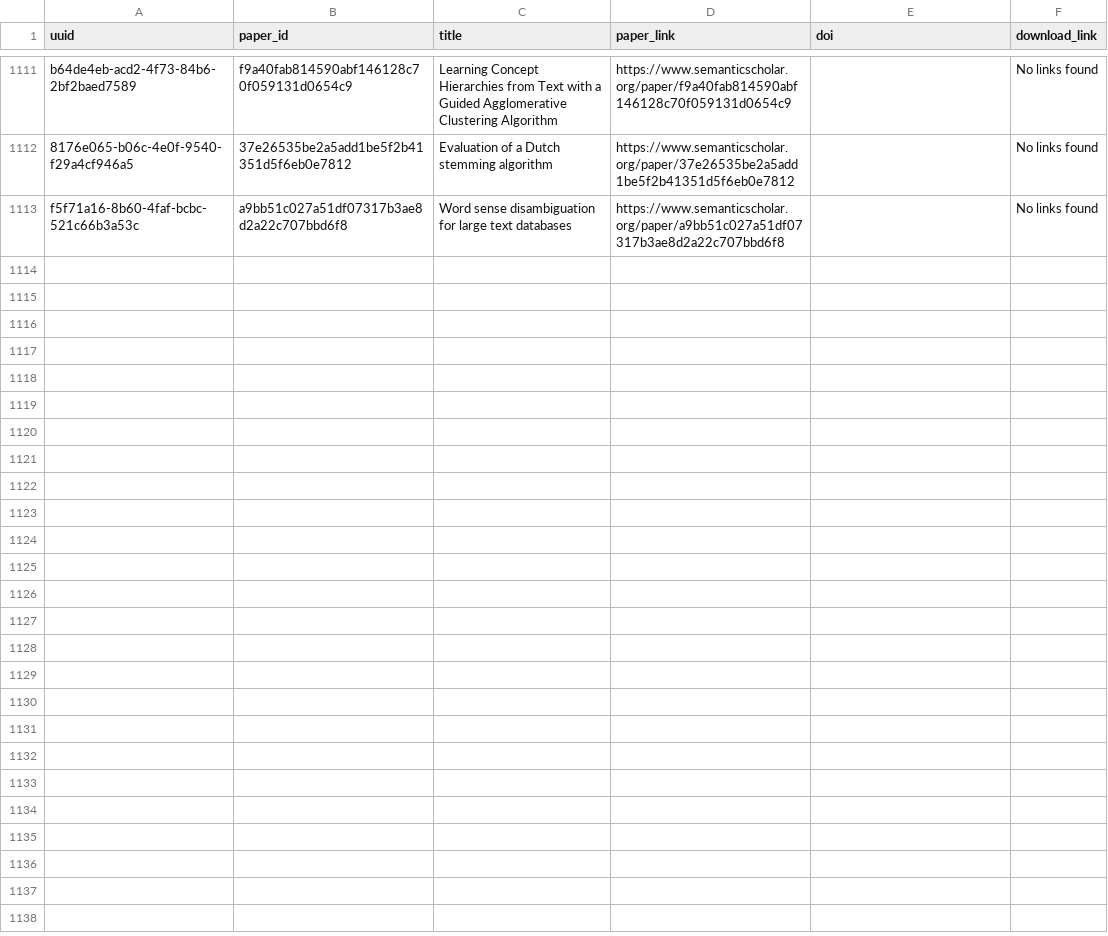
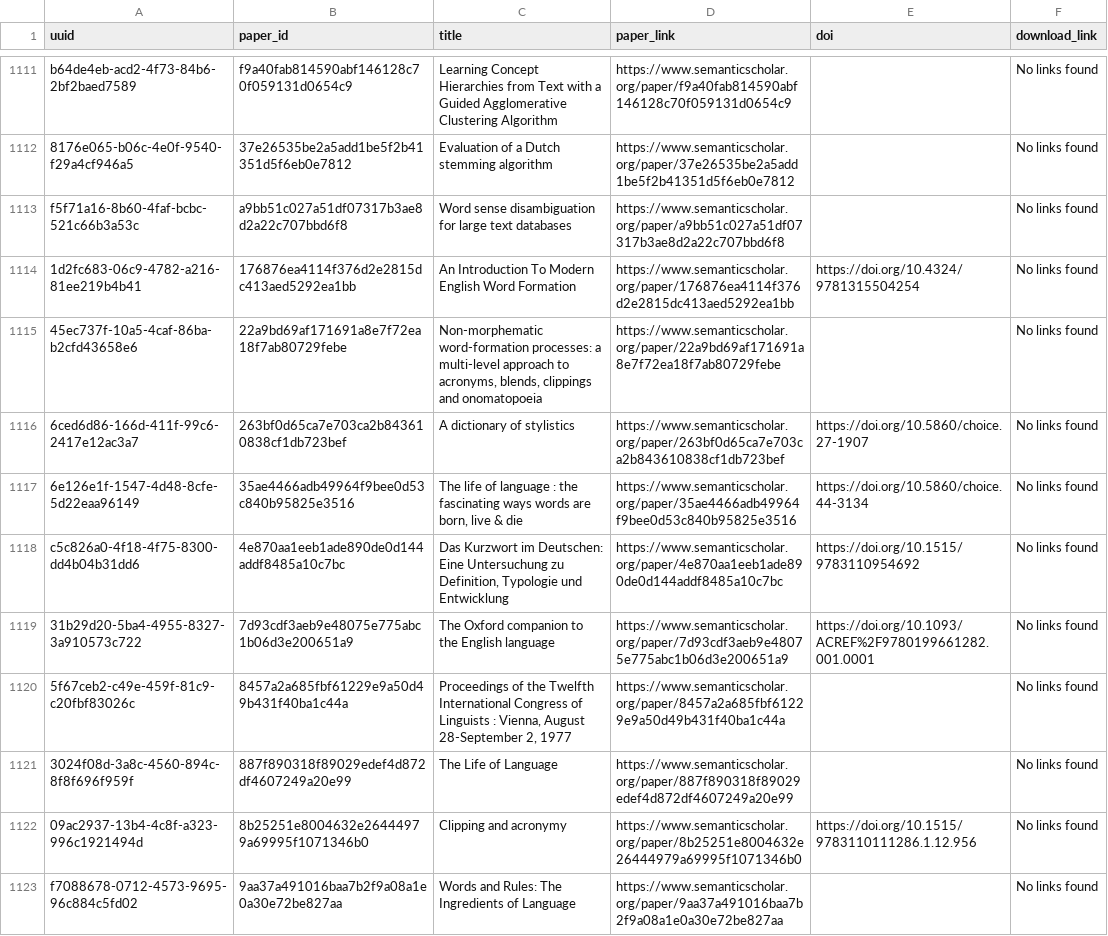
Before and after one commit to dev-SR/research-paper-downloader-pdf, a CSV file: data/info/not_found.csv, drawn as a sheet; only a part is shown, gaps mark what is left out; the diff covers the shown part only; the diff names each change by its address in the sheet, - before the commit and + after, or states it on an @@ line.

Commit message:
2847 papers downloaded

```diff
--- a/data/info/not_found.csv
+++ b/data/info/not_found.csv
+row 1114: 1d2fc683-06c9-4782-a216-81ee219b4b41 | 176876ea4114f376d2e2815dc413aed5292ea1bb | An Introduction To Modern English Word Formation | https://www.semanticscholar.org/paper/176876ea4114f376d2e2815dc413aed5292ea1bb | https://doi.org/10.4324/9781315504254 | No links found
+row 1115: 45ec737f-10a5-4caf-86ba-b2cfd43658e6 | 22a9bd69af171691a8e7f72ea18f7ab80729febe | Non-morphematic word-formation processes: a multi-level approach to acronyms, blends, clippings and onomatopoeia | https://www.semanticscholar.org/paper/22a9bd69af171691a8e7f72ea18f7ab80729febe |  | No links found
+row 1116: 6ced6d86-166d-411f-99c6-2417e12ac3a7 | 263bf0d65ca7e703ca2b843610838cf1db723bef | A dictionary of stylistics | https://www.semanticscholar.org/paper/263bf0d65ca7e703ca2b843610838cf1db723bef | https://doi.org/10.5860/choice.27-1907 | No links found
+row 1117: 6e126e1f-1547-4d48-8cfe-5d22eaa96149 | 35ae4466adb49964f9bee0d53c840b95825e3516 | The life of language : the fascinating ways words are born, live & die | https://www.semanticscholar.org/paper/35ae4466adb49964f9bee0d53c840b95825e3516 | https://doi.org/10.5860/choice.44-3134 | No links found
+row 1118: c5c826a0-4f18-4f75-8300-dd4b04b31dd6 | 4e870aa1eeb1ade890de0d144addf8485a10c7bc | Das Kurzwort im Deutschen: Eine Untersuchung zu Definition, Typologie und Entwicklung | https://www.semanticscholar.org/paper/4e870aa1eeb1ade890de0d144addf8485a10c7bc | https://doi.org/10.1515/9783110954692 | No links found
+row 1119: 31b29d20-5ba4-4955-8327-3a910573c722 | 7d93cdf3aeb9e48075e775abc1b06d3e200651a9 | The Oxford companion to the English language | https://www.semanticscholar.org/paper/7d93cdf3aeb9e48075e775abc1b06d3e200651a9 | https://doi.org/10.1093/ACREF%2F9780199661282.001.0001 | No links found
+row 1120: 5f67ceb2-c49e-459f-81c9-c20fbf83026c | 8457a2a685fbf61229e9a50d49b431f40ba1c44a | Proceedings of the Twelfth International Congress of Linguists : Vienna, August 28-September 2, 1977 | https://www.semanticscholar.org/paper/8457a2a685fbf61229e9a50d49b431f40ba1c44a |  | No links found
+row 1121: 3024f08d-3a8c-4560-894c-8f8f696f959f | 887f890318f89029edef4d872df4607249a20e99 | The Life of Language | https://www.semanticscholar.org/paper/887f890318f89029edef4d872df4607249a20e99 |  | No links found
+row 1122: 09ac2937-13b4-4c8f-a323-996c1921494d | 8b25251e8004632e26444979a69995f1071346b0 | Clipping and acronymy | https://www.semanticscholar.org/paper/8b25251e8004632e26444979a69995f1071346b0 | https://doi.org/10.1515/9783110111286.1.12.956 | No links found
+row 1123: f7088678-0712-4573-9695-96c884c5fd02 | 9aa37a491016baa7b2f9a08a1e0a30e72be827aa | Words and Rules: The Ingredients of Language | https://www.semanticscholar.org/paper/9aa37a491016baa7b2f9a08a1e0a30e72be827aa |  | No links found
```
Also changed, not shown: 10 added rows elsewhere in this file, data/info/done.csv, data/info/errors.csv, 1 other file.
